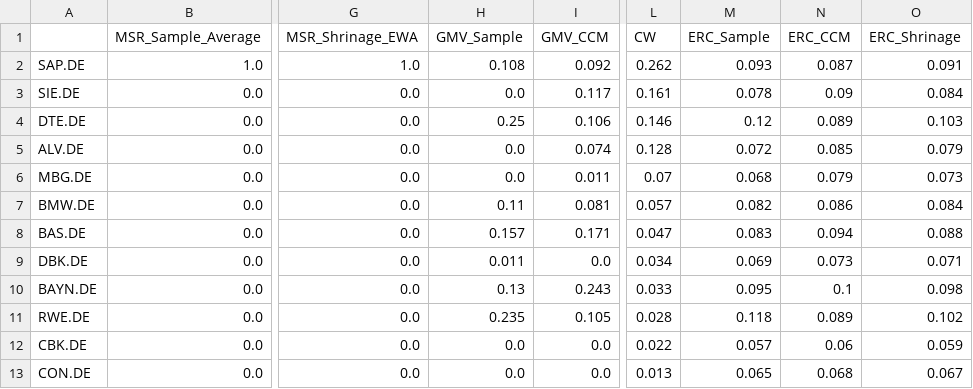
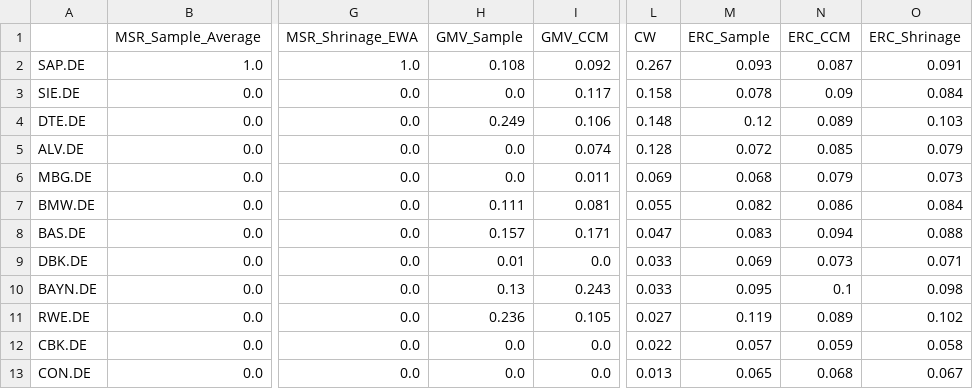
Before and after one commit to Bashlykov-Nikita/Creating-Portfolios, a CSV file: portfolios_data/DAX_portfolios.csv, drawn as a sheet; only a part is shown, gaps mark what is left out; the diff names each change by its address in the sheet, - before the commit and + after, or states it on an @@ line.

```diff
--- a/portfolios_data/DAX_portfolios.csv
+++ b/portfolios_data/DAX_portfolios.csv
-L2 (CW): 0.262
+L2 (CW): 0.267
-L3 (CW): 0.161
+L3 (CW): 0.158
-H4 (GMV_Sample): 0.25
+H4 (GMV_Sample): 0.249
-L4 (CW): 0.146
+L4 (CW): 0.148
-L6 (CW): 0.07
+L6 (CW): 0.069
-H7 (GMV_Sample): 0.11
+H7 (GMV_Sample): 0.111
-L7 (CW): 0.057
+L7 (CW): 0.055
-H9 (GMV_Sample): 0.011
+H9 (GMV_Sample): 0.01
-L9 (CW): 0.034
+L9 (CW): 0.033
-H11 (GMV_Sample): 0.235
+H11 (GMV_Sample): 0.236
-L11 (CW): 0.028
+L11 (CW): 0.027
-M11 (ERC_Sample): 0.118
+M11 (ERC_Sample): 0.119
-N12 (ERC_CCM): 0.06
+N12 (ERC_CCM): 0.059
-O12 (ERC_Shrinage): 0.059
+O12 (ERC_Shrinage): 0.058
```
Also changed, not shown: backtest_portfolios_data/DAX_backtest_portfolios.csv, backtest_portfolios_data/Nasdaq100_backtest_portfolios.csv, 2 other files.
